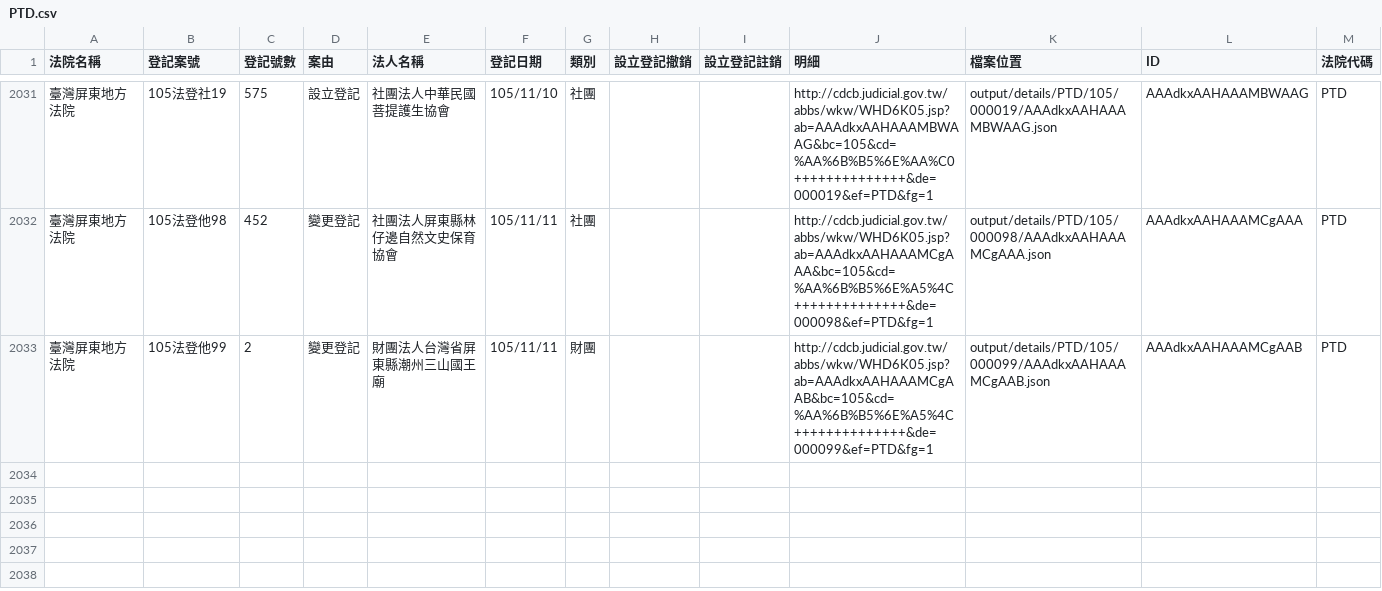
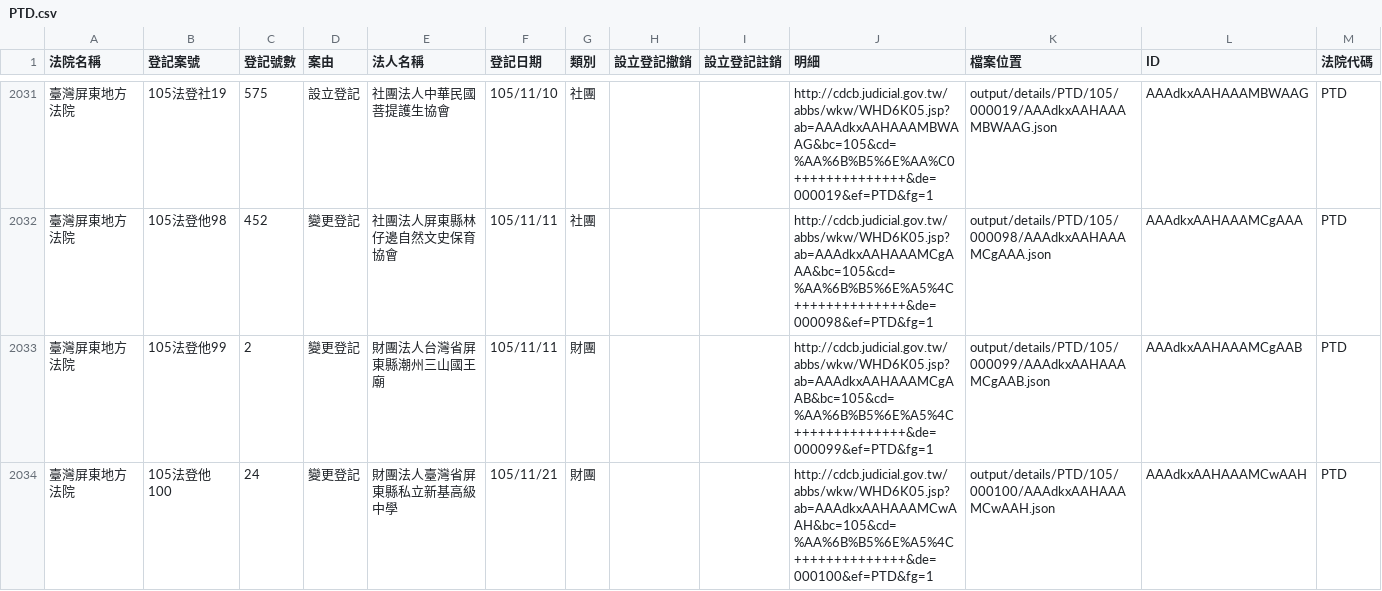
Before and after one commit to longhsiung/foundationtw, a CSV file: output/lists/PTD.csv, drawn as a sheet; only a part is shown, gaps mark what is left out; the diff names each change by its address in the sheet, - before the commit and + after, or states it on an @@ line.

Commit message:
update datasets @ 2016-11-22 02:00:01

```diff
--- a/output/lists/PTD.csv
+++ b/output/lists/PTD.csv
+row 2034: 臺灣屏東地方法院 | 105法登他100 | 24 | 變更登記 | 財團法人臺灣省屏東縣私立新基高級中學 | 105/11/21 | 財團 |  |  | http://cdcb.judicial.gov.tw/abbs/wkw/WHD6K05.jsp?ab=AAAdkxAAHAAAMCwAAH&bc=105&cd=%AA%6B%B5%6E%A5%4C++++++++++++++&de=000100&ef=PTD&fg=1 | output/details/PTD/105/000100/AAAdkxAAHAAAMCwAAH.json | AAAdkxAAHAAAMCwAAH | PTD
```
Also changed, not shown: output/lists/CTD.csv, 25 other files.
